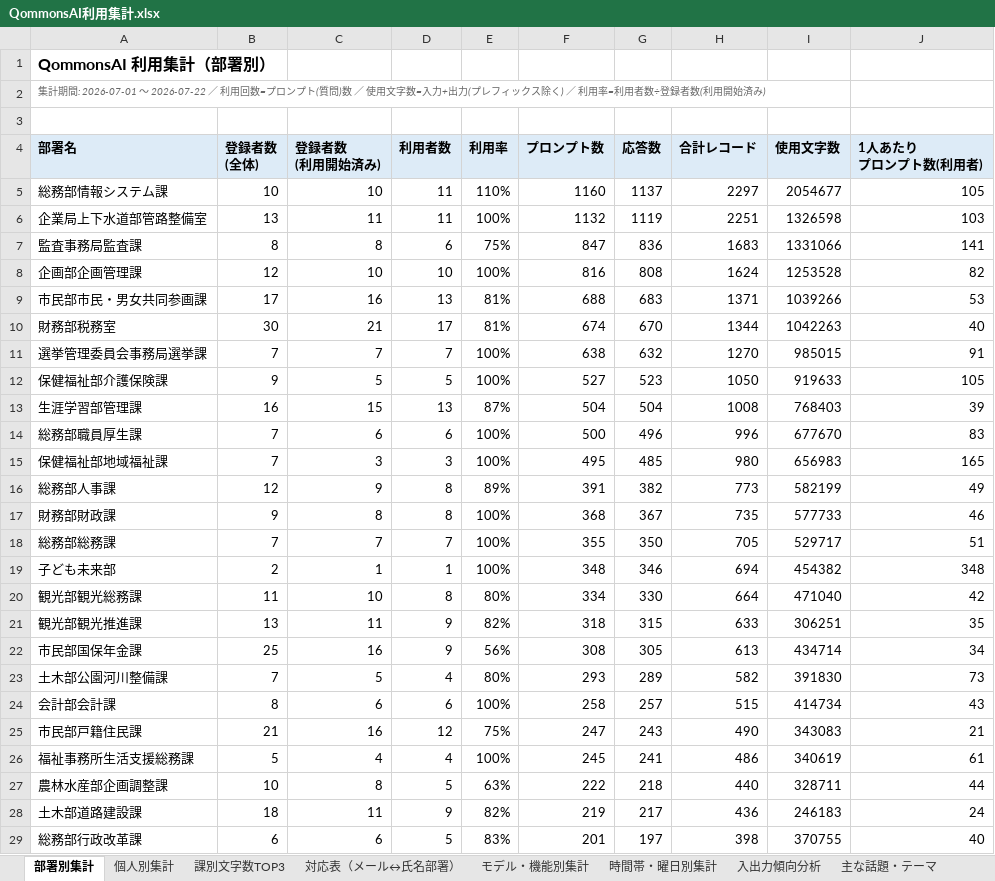
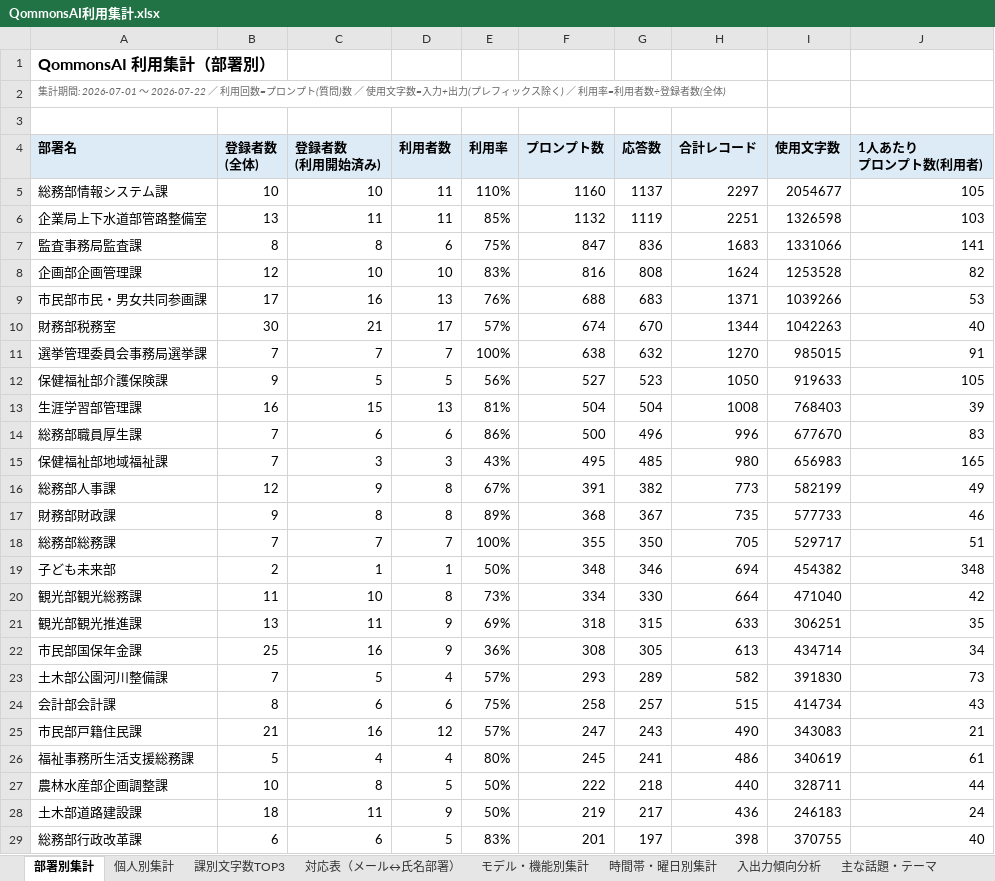
Before and after one commit to pikaring/claude-code, an Excel workbook: QommonsAI利用集計.xlsx, sheet 部署別集計, drawn as a sheet; only a part is shown; values as stored, in another font and other column widths than the file's, no borders; the diff covers the shown part only; the diff names each change by its address in the sheet, - before the commit and + after, or states it on an @@ line.

```diff
--- a/QommonsAI利用集計.xlsx (sheet 部署別集計)
+++ b/QommonsAI利用集計.xlsx (sheet 部署別集計)
-A2 (部署名): …録者数(利用開始済み)
+A2 (部署名): …録者数(全体)
-E6 (利用率): 100%
+E6 (利用率): 85%
-E8 (利用率): 100%
+E8 (利用率): 83%
-E9 (利用率): 81%
+E9 (利用率): 76%
-E10 (利用率): 81%
+E10 (利用率): 57%
-E12 (利用率): 100%
+E12 (利用率): 56%
-E13 (利用率): 87%
+E13 (利用率): 81%
-E14 (利用率): 100%
+E14 (利用率): 86%
-E15 (利用率): 100%
+E15 (利用率): 43%
-E16 (利用率): 89%
+E16 (利用率): 67%
-E17 (利用率): 100%
+E17 (利用率): 89%
-E19 (利用率): 100%
+E19 (利用率): 50%
-E20 (利用率): 80%
+E20 (利用率): 73%
-E21 (利用率): 82%
+E21 (利用率): 69%
-E22 (利用率): 56%
+E22 (利用率): 36%
-E23 (利用率): 80%
+E23 (利用率): 57%
-E24 (利用率): 100%
+E24 (利用率): 75%
-E25 (利用率): 75%
+E25 (利用率): 57%
-E26 (利用率): 100%
+E26 (利用率): 80%
-E27 (利用率): 63%
+E27 (利用率): 50%
-E28 (利用率): 82%
+E28 (利用率): 50%
```
Also changed, not shown: 84 edited cells elsewhere in this sheet, reports/QommonsAI利用集計_2026-07.xlsx, 2 other files.
